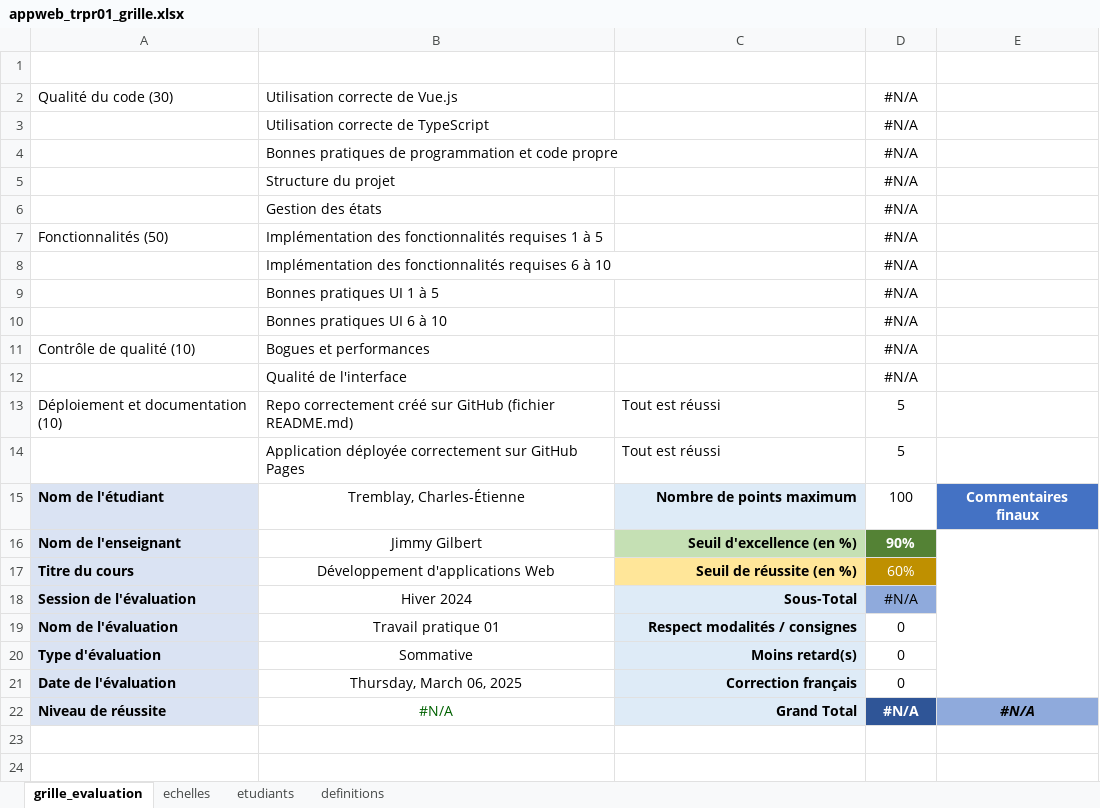
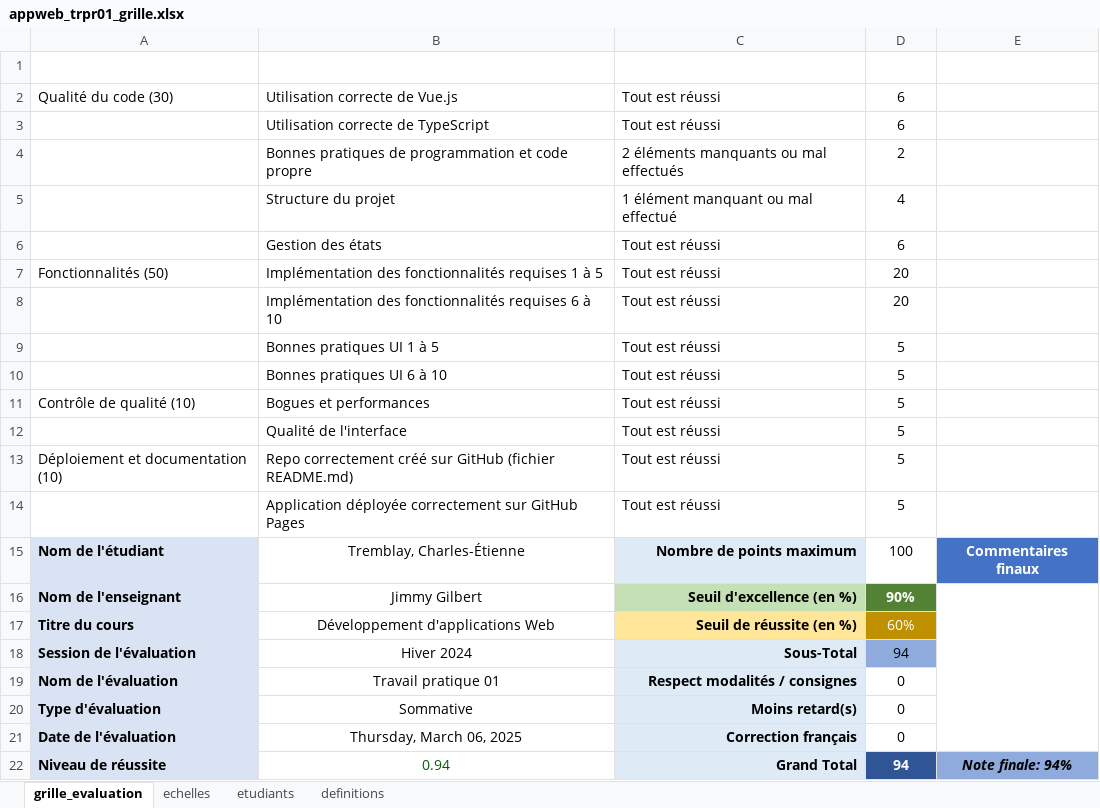
Before and after one commit to CharlesEtienneTremblay/appweb-trpr01, an Excel workbook: appweb_trpr01_grille.xlsx, sheet grille_evaluation, drawn as a sheet; values as stored, in another font and other column widths than the file's, no borders; conditional formats and table styles not drawn; removed rows and columns are numbered as before the commit, all else as after; the diff names each change by its address in the sheet, - before the commit and + after, or states it on an @@ line.

```diff
--- a/appweb_trpr01_grille.xlsx (sheet grille_evaluation)
+++ b/appweb_trpr01_grille.xlsx (sheet grille_evaluation)
-C2:C3 (Échelles): (empty)
+C2:C3 (Échelles): Tout est réussi
-D2:D3 (Points): #N/A
+D2:D3 (Points): 6
-C4 (Échelles): (empty)
+C4 (Échelles): 2 éléments manquants ou mal effectués
-D4 (Points): #N/A
+D4 (Points): 2
-C5 (Échelles): (empty)
+C5 (Échelles): 1 élément manquant ou mal effectué
-D5 (Points): #N/A
+D5 (Points): 4
-C6:C12 (Échelles): (empty)
+C6:C12 (Échelles): Tout est réussi
-D6 (Points): #N/A
+D6 (Points): 6
-D7:D8 (Points): #N/A
+D7:D8 (Points): 20
-D9:D12 (Points): #N/A
+D9:D12 (Points): 5
-D18 (Points): #N/A
+D18 (Points): 94
-row 22: Niveau de réussite | #N/A | Grand Total | #N/A | #N/A
+row 22: Niveau de réussite | 0.94 | Grand Total | 94 | Note finale: 94%
```
Also changed, not shown: 2 other files.
